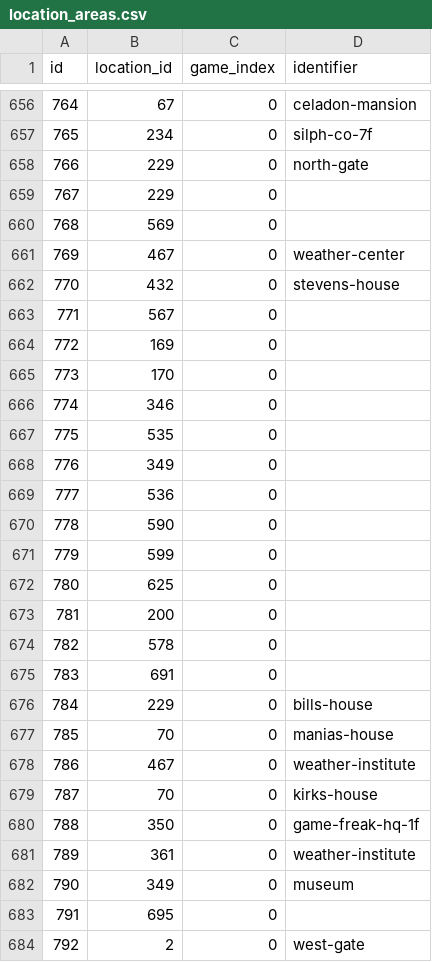
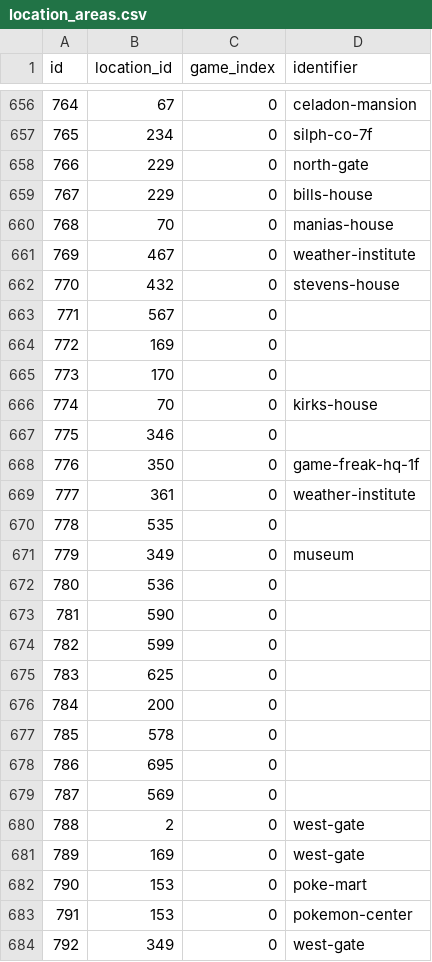
Before and after one commit to veekun/pokedex, a CSV file: pokedex/data/csv/location_areas.csv, drawn as a sheet; only a part is shown, gaps mark what is left out; the shorter side is filled out with more unchanged rows; removed rows and columns are numbered as before the commit, all else as after; the diff names each change by its address in the sheet, - before the commit and + after, or states it on an @@ line.

```diff
--- a/pokedex/data/csv/location_areas.csv
+++ b/pokedex/data/csv/location_areas.csv
-D659 (identifier): (empty)
+D659 (identifier): bills-house
@@ row 677 moved to row 660: 768 @@
-D661 (identifier): weather-center
+D661 (identifier): weather-institute
@@ row 679 moved to row 666: 774 @@
@@ column A (id) renumbered from row 667 down @@
@@ row 680 moved to row 668: 776 @@
@@ row 681 moved to row 669: 777 @@
-D671 (identifier): (empty)
+D671 (identifier): museum
-row 675: 783 | 691 | 0
-row 676: 784 | 229 | 0 | bills-house
-row 678: 786 | 467 | 0 | weather-institute
-row 682: 790 | 349 | 0 | museum
@@ row 660 moved to row 679: 787 @@
```
Also changed, not shown: pokedex/data/csv/location_area_prose.csv, 1 other file.
